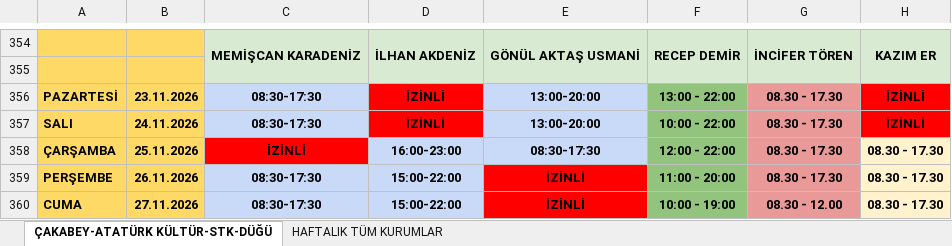
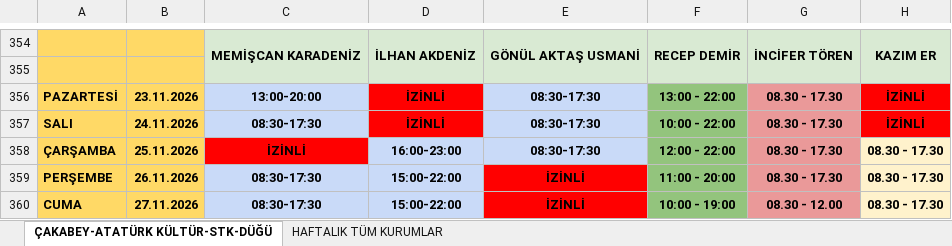
Before and after one commit to ilhanakd-max/calisma-programi-data, an Excel workbook: KURUM İÇİ ÇALIŞMA PROGRAMI.xlsx, sheet ÇAKABEY-ATATÜRK KÜLTÜR-STK-DÜĞÜ, drawn as a sheet; only a part is shown, gaps mark what is left out; values as stored, in another font and other column widths than the file's, no borders; charts and pictures and conditional formats not drawn; the diff names each change by its address in the sheet, - before the commit and + after, or states it on an @@ line.

```diff
--- a/KURUM İÇİ ÇALIŞMA PROGRAMI.xlsx (sheet ÇAKABEY-ATATÜRK KÜLTÜR-STK-DÜĞÜ)
+++ b/KURUM İÇİ ÇALIŞMA PROGRAMI.xlsx (sheet ÇAKABEY-ATATÜRK KÜLTÜR-STK-DÜĞÜ)
-C356: 08:30-17:30
+C356: 13:00-20:00
-E356:E357: 13:00-20:00
+E356:E357: 08:30-17:30
```
